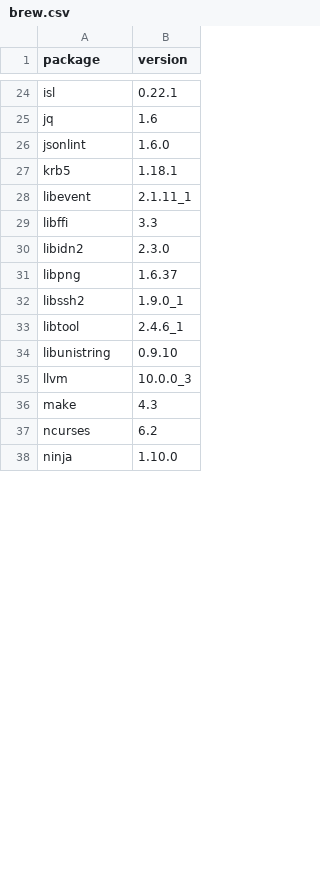
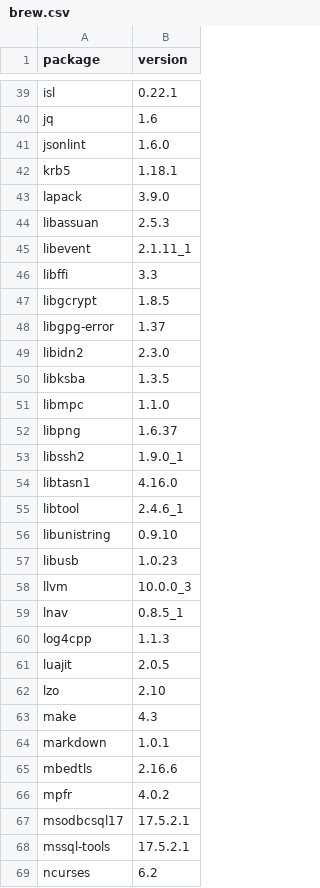
Before and after one commit to dysonance/Base, a CSV file: data/packages/current/brew.csv, drawn as a sheet; only a part is shown, gaps mark what is left out; the shorter side is filled out with more unchanged rows; the diff covers the shown part only.

```diff
--- a/data/packages/current/brew.csv
+++ b/data/packages/current/brew.csv
@@ -27,11 +42,28 @@ jsonlint,1.6.0
 krb5,1.18.1
+lapack,3.9.0
+libassuan,2.5.3
 libevent,2.1.11_1
 libffi,3.3
+libgcrypt,1.8.5
+libgpg-error,1.37
 libidn2,2.3.0
+libksba,1.3.5
+libmpc,1.1.0
 libpng,1.6.37
 libssh2,1.9.0_1
+libtasn1,4.16.0
 libtool,2.4.6_1
 libunistring,0.9.10
+libusb,1.0.23
 llvm,10.0.0_3
+lnav,0.8.5_1
+log4cpp,1.1.3
+luajit,2.0.5
+lzo,2.10
 make,4.3
+markdown,1.0.1
+mbedtls,2.16.6
+mpfr,4.0.2
+msodbcsql17,17.5.2.1
+mssql-tools,17.5.2.1
 ncurses,6.2
```
Also changed, not shown: 19 added rows and 6 edited cells elsewhere in this file, data/packages/current/pip.csv, 1 other file.
